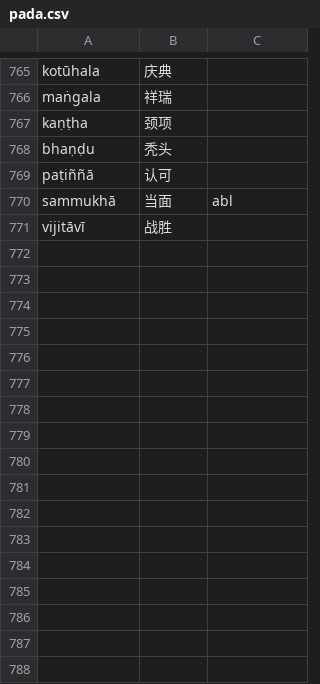
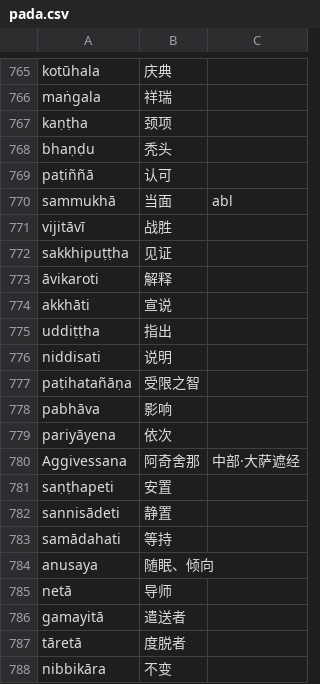
Before and after one commit to jhintr/nirutti, a CSV file: pada.csv, drawn as a sheet; only a part is shown, gaps mark what is left out.

Commit message:
update dict

```diff
--- a/pada.csv
+++ b/pada.csv
@@ -771 +771,18 @@ sammukhā,当面,abl
 vijitāvī,战胜,
+sakkhipuṭṭha,见证,
+āvikaroti,解释,
+akkhāti,宣说,
+uddiṭṭha,指出,
+niddisati,说明,
+paṭihatañāṇa,受限之智,
+pabhāva,影响,
+pariyāyena,依次,
+Aggivessana,阿奇舍那,中部·大萨遮经
+saṇṭhapeti,安置,
+sannisādeti,静置,
+samādahati,等持,
+anusaya,随眠、倾向,
+netā,导师,
+gamayitā,遣送者,
+tāretā,度脱者,
+nibbikāra,不变,
```
